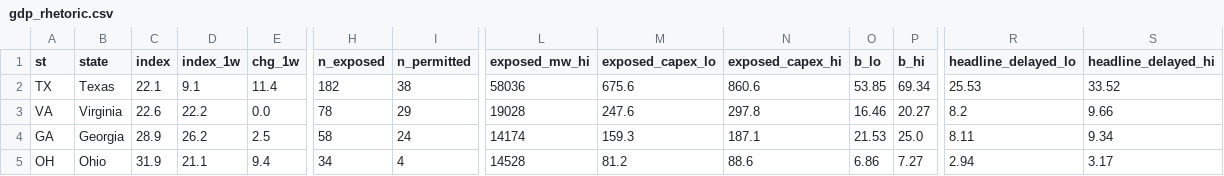
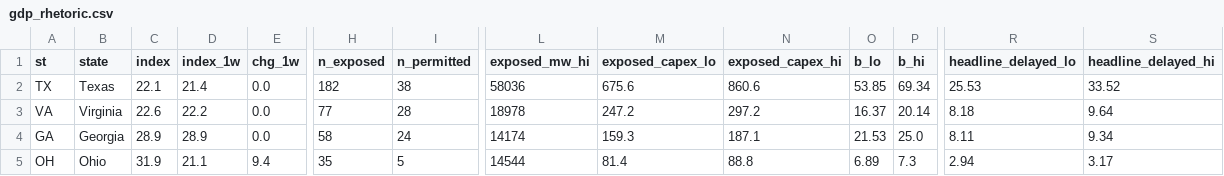
Before and after one commit to jwboswell23/datacenter-risk-feed, a CSV file: feed/gdp_rhetoric.csv, drawn as a sheet; only a part is shown, gaps mark what is left out; the diff names each change by its address in the sheet, - before the commit and + after, or states it on an @@ line.

```diff
--- a/feed/gdp_rhetoric.csv
+++ b/feed/gdp_rhetoric.csv
-D2 (index_1w): 9.1
+D2 (index_1w): 21.4
-E2 (chg_1w): 11.4
+E2 (chg_1w): 0.0
-H3 (n_exposed): 78
+H3 (n_exposed): 77
-I3 (n_permitted): 29
+I3 (n_permitted): 28
-L3 (exposed_mw_hi): 19028
+L3 (exposed_mw_hi): 18978
-M3 (exposed_capex_lo): 247.6
+M3 (exposed_capex_lo): 247.2
-N3 (exposed_capex_hi): 297.8
+N3 (exposed_capex_hi): 297.2
-O3 (b_lo): 16.46
+O3 (b_lo): 16.37
-P3 (b_hi): 20.27
+P3 (b_hi): 20.14
-R3 (headline_delayed_lo): 8.2
+R3 (headline_delayed_lo): 8.18
-S3 (headline_delayed_hi): 9.66
+S3 (headline_delayed_hi): 9.64
-D4 (index_1w): 26.2
+D4 (index_1w): 28.9
-E4 (chg_1w): 2.5
+E4 (chg_1w): 0.0
-H5 (n_exposed): 34
+H5 (n_exposed): 35
-I5 (n_permitted): 4
+I5 (n_permitted): 5
-L5 (exposed_mw_hi): 14528
+L5 (exposed_mw_hi): 14544
-M5 (exposed_capex_lo): 81.2
+M5 (exposed_capex_lo): 81.4
-N5 (exposed_capex_hi): 88.6
+N5 (exposed_capex_hi): 88.8
-O5 (b_lo): 6.86
+O5 (b_lo): 6.89
-P5 (b_hi): 7.27
+P5 (b_hi): 7.3
```
Also changed, not shown: feed/events.csv, feed/news.csv, 28 other files.
